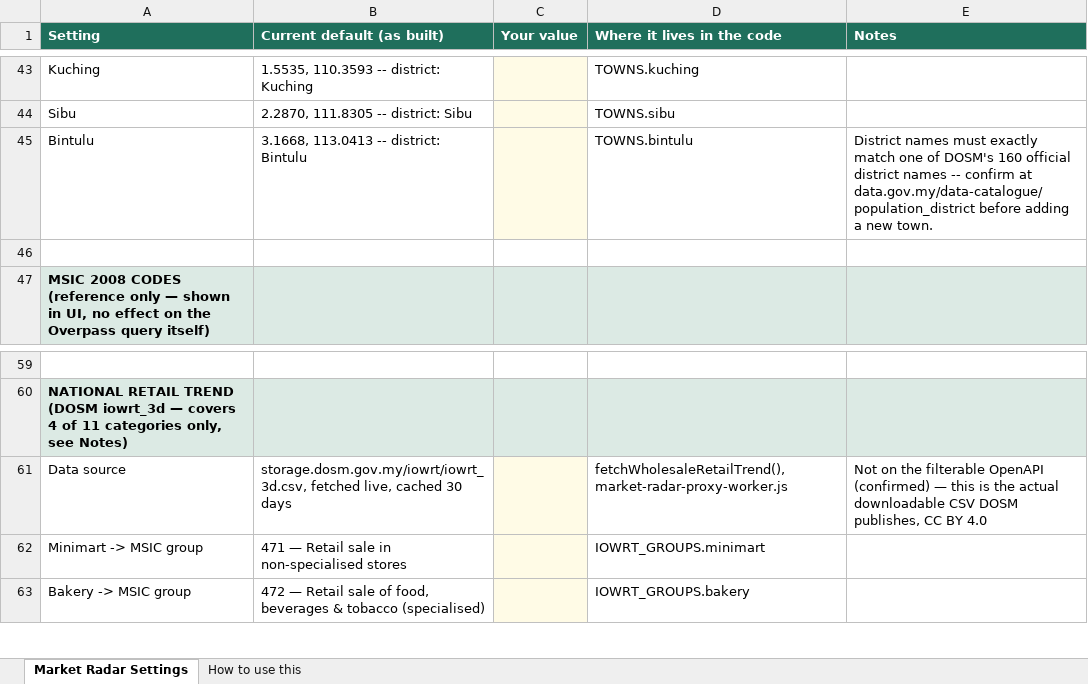
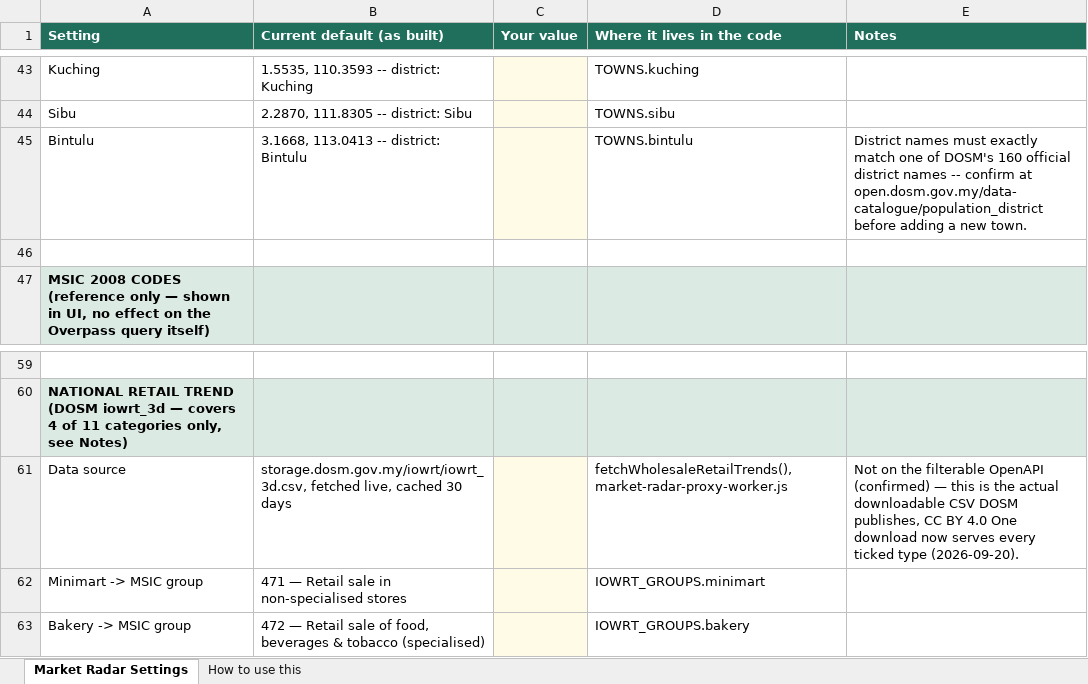
Before and after one commit to reysourcez/reysourcez-website, an Excel workbook: market-radar-settings-reference.xlsx, sheet Market Radar Settings, drawn as a sheet; only a part is shown, gaps mark what is left out; values as stored, in another font and other column widths than the file's, no borders; the diff covers the shown part only; the diff names each change by its address in the sheet, - before the commit and + after, or states it on an @@ line.

Commit message:
marketradar update

```diff
--- a/market-radar-settings-reference.xlsx (sheet Market Radar Settings)
+++ b/market-radar-settings-reference.xlsx (sheet Market Radar Settings)
-E45 (Notes): …confirm at data.gov.my/data-catalogue/population_district before adding…
+E45 (Notes): …confirm at open.dosm.gov.my/data-catalogue/population_district before adding…
-D61 (Where it lives in the code): fetchWholesaleRetailTrend(), market-radar-proxy-worker.js
+D61 (Where it lives in the code): fetchWholesaleRetailTrends(), market-radar-proxy-worker.js
-E61 (Notes): …BY 4.0
+E61 (Notes): …BY 4.0 One download now serves every ticked type (2026-09-20).
```
Also changed, not shown: 28 added rows, 3 removed rows, 29 edited cells and cell formats elsewhere in this sheet, sheet How to use this, 6 other files.
